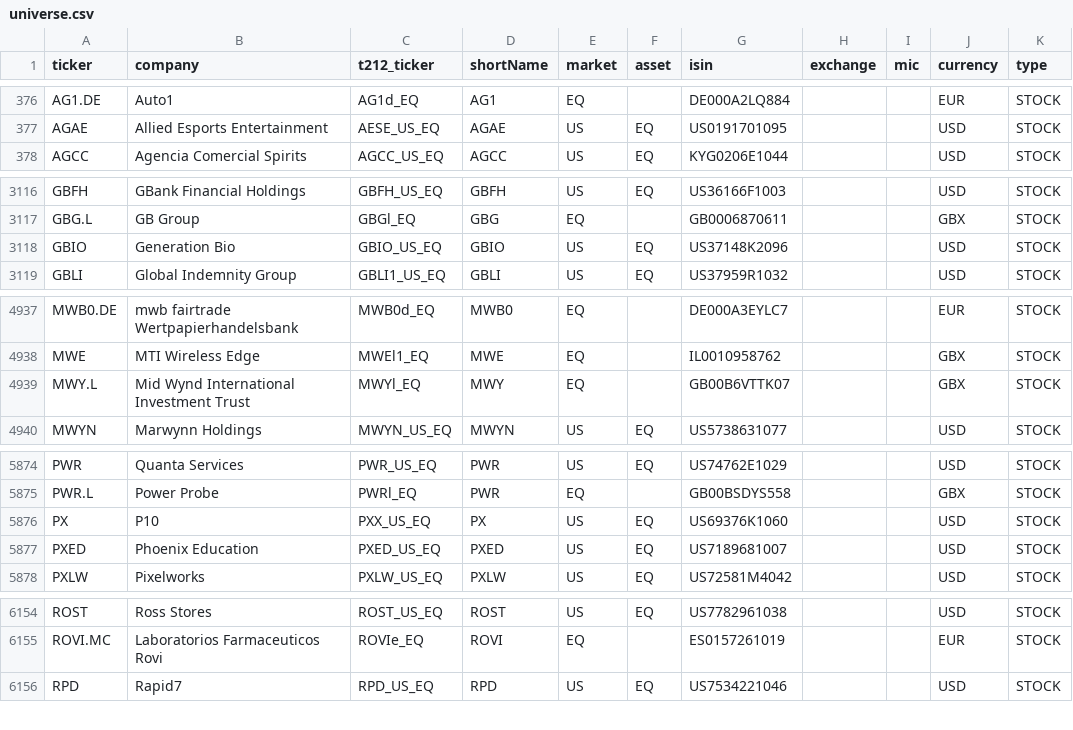
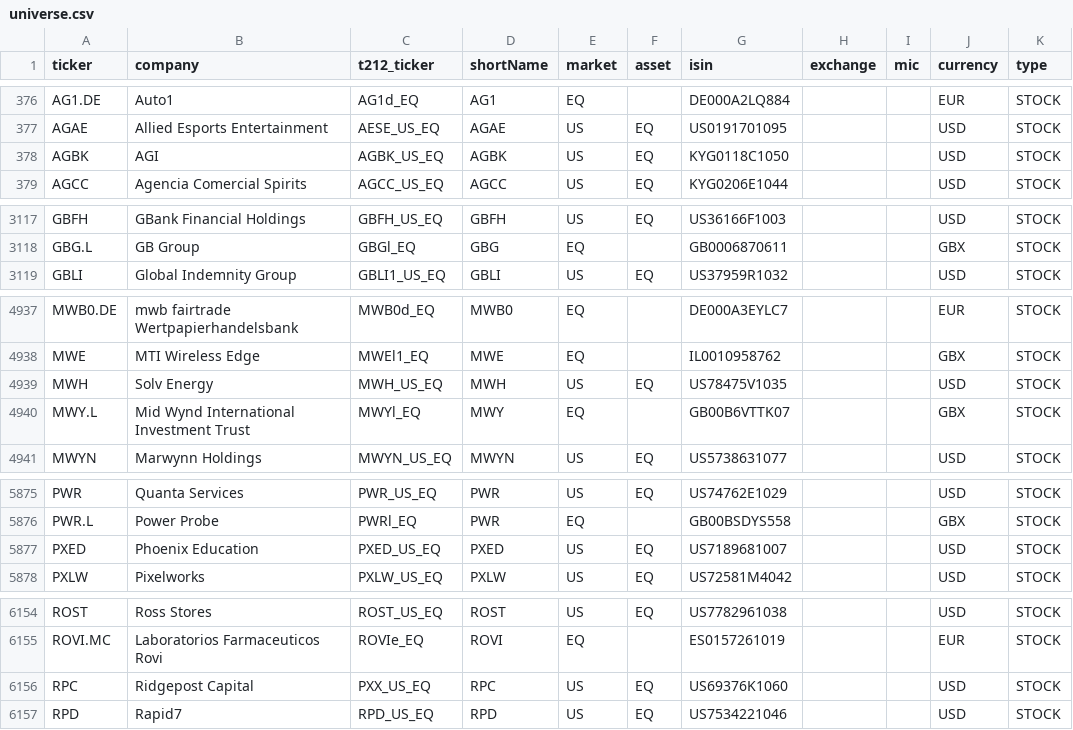
Before and after one commit to andrei1234D/GPT5, a CSV file: data/universe.csv, drawn as a sheet; only a part is shown, gaps mark what is left out; removed rows and columns are numbered as before the commit, all else as after; the diff covers the shown part only; the diff names each change by its address in the sheet, - before the commit and + after, or states it on an @@ line.

```diff
--- a/data/universe.csv
+++ b/data/universe.csv
+row 378: AGBK | AGI | AGBK_US_EQ | AGBK | US | EQ | KYG0118C1050 |  |  | USD | STOCK
-row 3118: GBIO | Generation Bio | GBIO_US_EQ | GBIO | US | EQ | US37148K2096 |  |  | USD | STOCK
+row 4939: MWH | Solv Energy | MWH_US_EQ | MWH | US | EQ | US78475V1035 |  |  | USD | STOCK
-row 5876: PX | P10 | PXX_US_EQ | PX | US | EQ | US69376K1060 |  |  | USD | STOCK
+row 6156: RPC | Ridgepost Capital | PXX_US_EQ | RPC | US | EQ | US69376K1060 |  |  | USD | STOCK
```
Also changed, not shown: 2 added rows and 1 removed row elsewhere in this file, data/stage1_enhancer_bonus.csv, data/stage1_kept.csv, 4 other files.
